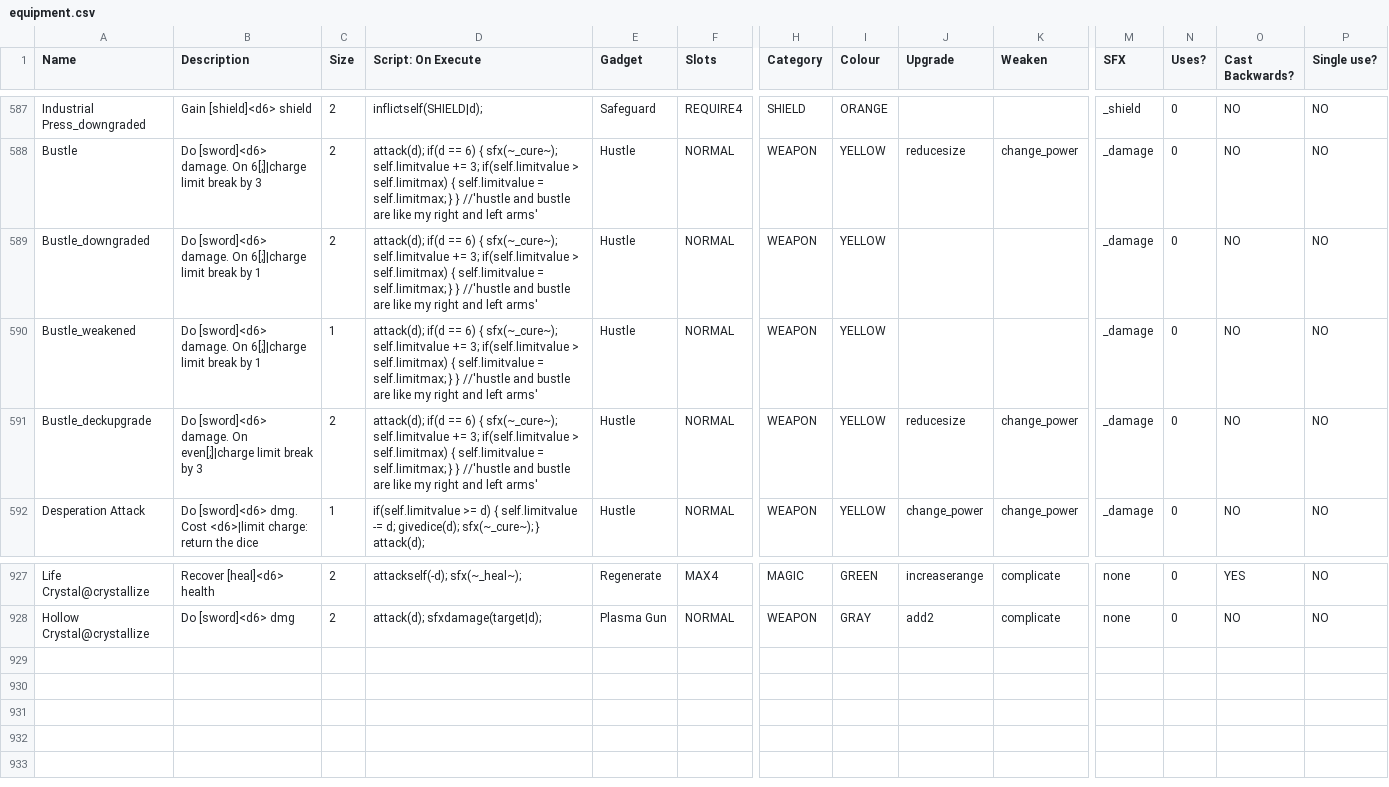
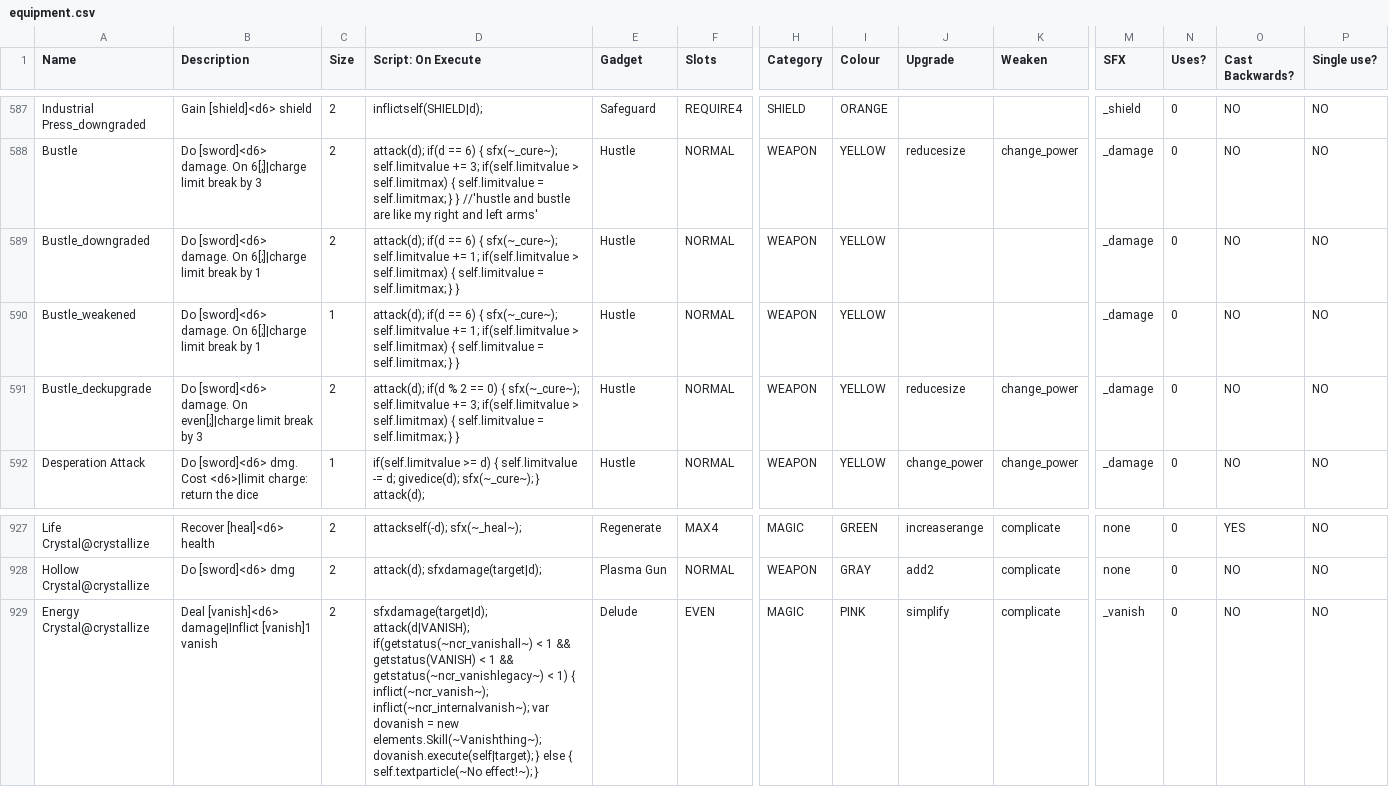
Before and after one commit to ncrecc/ncrmod, a CSV file: _append/data/text/equipment.csv, drawn as a sheet; only a part is shown, gaps mark what is left out; rows hold the shown columns only; the diff names each change by its address in the sheet, - before the commit and + after, or states it on an @@ line.

```diff
--- a/_append/data/text/equipment.csv
+++ b/_append/data/text/equipment.csv
-D589:D590 (Script: On Execute): …self.limitvalue += 3; if(self.limitvalue > self.limitmax) { self.limitvalue = self.limitmax; } } //'hustle and bustle are like my right and left arms'
+D589:D590 (Script: On Execute): …self.limitvalue += 1; if(self.limitvalue > self.limitmax) { self.limitvalue = self.limitmax; } }
-D591 (Script: On Execute): attack(d); if(d == 6) { sfx(~_cure~); self.limitvalue += 3; if(self.limitvalue > self.limitmax) { self.limitvalue = self.limitmax; } } //'hustle and bustle are like my right and left arms'
+D591 (Script: On Execute): attack(d); if(d % 2 == 0) { sfx(~_cure~); self.limitvalue += 3; if(self.limitvalue > self.limitmax) { self.limitvalue = self.limitmax; } }
+row 929: Energy Crystal@crystallize | Deal [vanish]<d6> damage|Inflict [vanish]1 vanish | 2 | sfxdamage(target|d); attack(d|VANISH); if(getstatus(~ncr_vanishall~) < 1 && getstatus(VANISH) < 1 && getstatus(~ncr_vanishlegacy~) < 1) { inflict(~ncr_vanish~); inflict(~ncr_internalvanish~); var dovanish = new elements.Skill(~Vanishthing~); dovanish.execute(self|target); } else { self.textparticle(~No effect!~); } | Delude | EVEN | MAGIC | PINK | simplify | complicate | _vanish | 0 | NO | NO
```
Also changed, not shown: _append/data/text/remix.csv.
